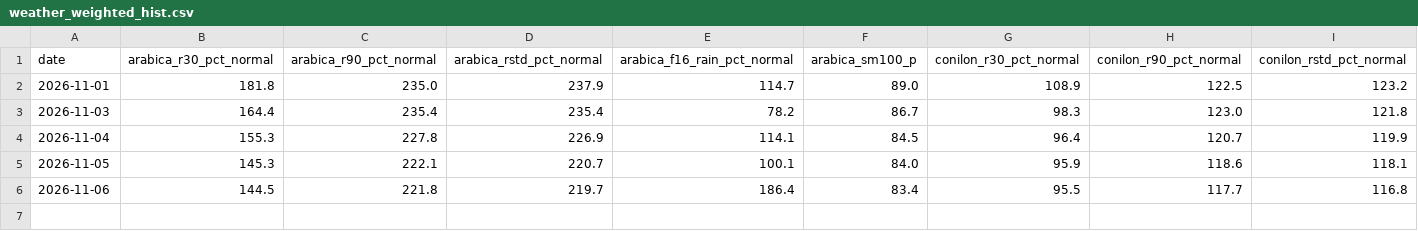
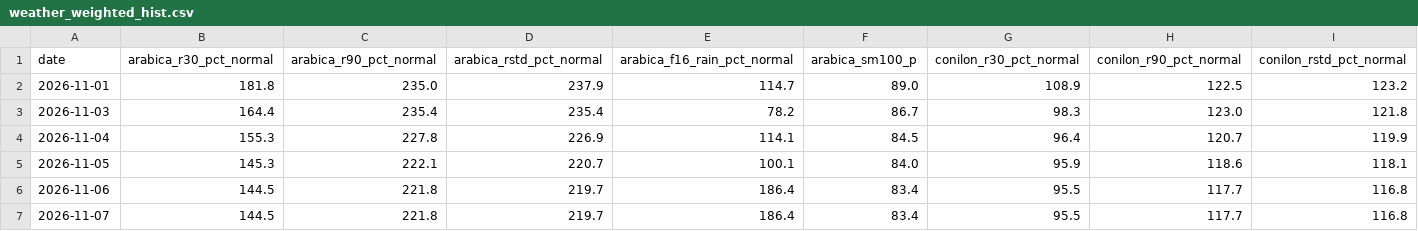
Before and after one commit to BMR-Com/Brazil--trade, a CSV file: data/coffee/weather_weighted_hist.csv, drawn as a sheet; only a part is shown; rows hold the shown columns only; the diff names each change by its address in the sheet, - before the commit and + after, or states it on an @@ line.

Commit message:
data: Cecafé daily, Conab coffee, weighted weather 2026-11-07

```diff
--- a/data/coffee/weather_weighted_hist.csv
+++ b/data/coffee/weather_weighted_hist.csv
+row 7: 2026-11-07 | 144.5 | 221.8 | 219.7 | 186.4 | 83.4 | 95.5 | 117.7 | 116.8
```
Also changed, not shown: 3 other files.
